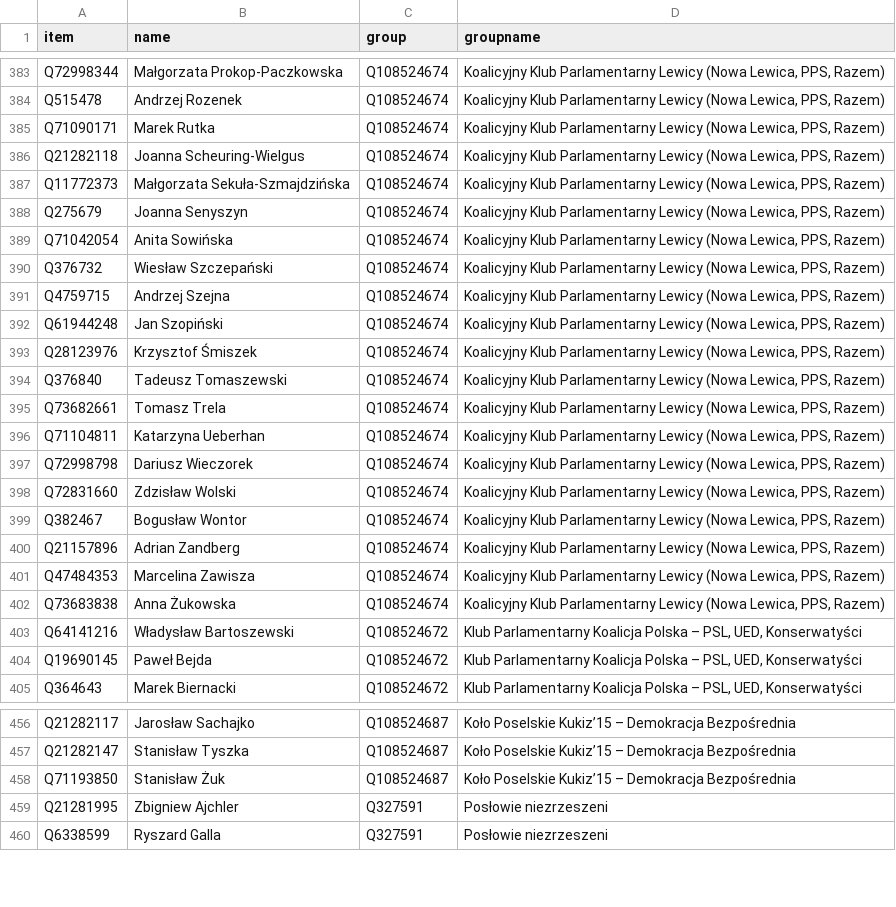
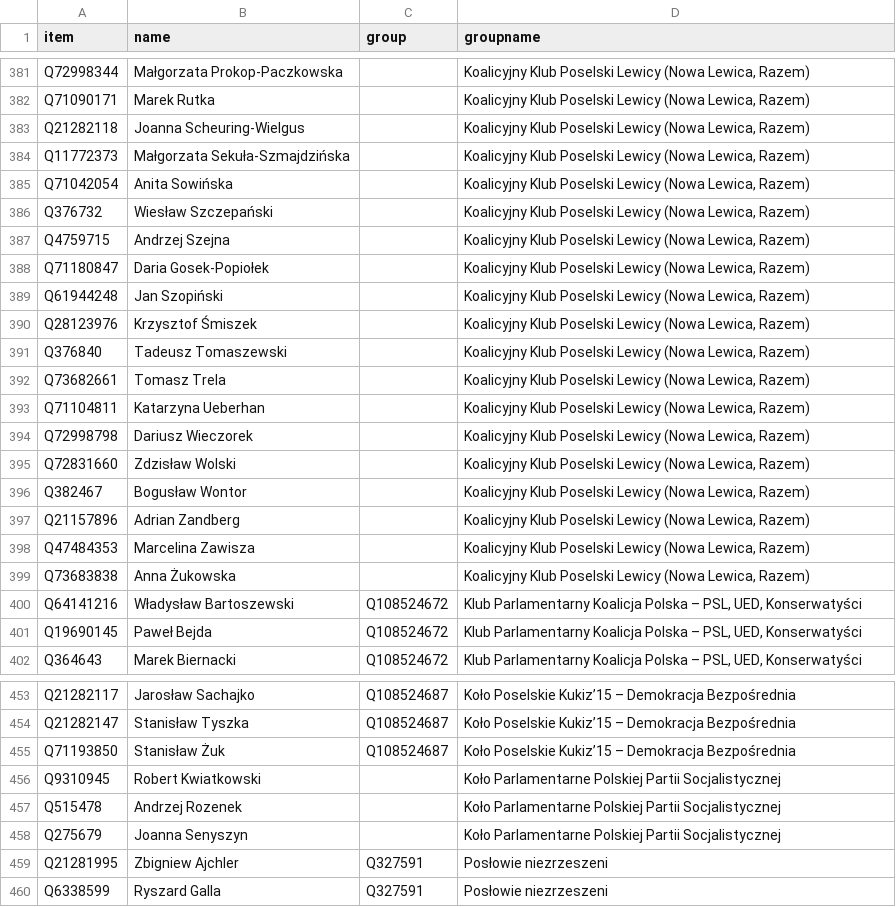
Before and after one commit to every-politician-scrapers/poland-sejm, a CSV file: data/wikipedia.csv, drawn as a sheet; only a part is shown, gaps mark what is left out; removed rows and columns are numbered as before the commit, all else as after; the diff covers the shown part only; the diff names each change by its address in the sheet, - before the commit and + after, or states it on an @@ line.

```diff
--- a/data/wikipedia.csv
+++ b/data/wikipedia.csv
-C381 (group): Q108524674
+C381 (group): (empty)
-D381 (groupname): Koalicyjny Klub Parlamentarny Lewicy (Nowa Lewica, PPS, Razem)
+D381 (groupname): Koalicyjny Klub Poselski Lewicy (Nowa Lewica, Razem)
-row 384: Q515478 | Andrzej Rozenek | Q108524674 | Koalicyjny Klub Parlamentarny Lewicy (Nowa Lewica, PPS, Razem)
-C382:C384 (group): Q108524674
+C382:C384 (group): (empty)
-D382:D384 (groupname): Koalicyjny Klub Parlamentarny Lewicy (Nowa Lewica, PPS, Razem)
+D382:D384 (groupname): Koalicyjny Klub Poselski Lewicy (Nowa Lewica, Razem)
-row 388: Q275679 | Joanna Senyszyn | Q108524674 | Koalicyjny Klub Parlamentarny Lewicy (Nowa Lewica, PPS, Razem)
-C385:C387 (group): Q108524674
+C385:C387 (group): (empty)
-D385:D387 (groupname): Koalicyjny Klub Parlamentarny Lewicy (Nowa Lewica, PPS, Razem)
+D385:D387 (groupname): Koalicyjny Klub Poselski Lewicy (Nowa Lewica, Razem)
+row 388: Q71180847 | Daria Gosek-Popiołek |  | Koalicyjny Klub Poselski Lewicy (Nowa Lewica, Razem)
-C389:C399 (group): Q108524674
+C389:C399 (group): (empty)
-D389:D399 (groupname): Koalicyjny Klub Parlamentarny Lewicy (Nowa Lewica, PPS, Razem)
+D389:D399 (groupname): Koalicyjny Klub Poselski Lewicy (Nowa Lewica, Razem)
+row 456: Q9310945 | Robert Kwiatkowski |  | Koło Parlamentarne Polskiej Partii Socjalistycznej
+row 457: Q515478 | Andrzej Rozenek |  | Koło Parlamentarne Polskiej Partii Socjalistycznej
+row 458: Q275679 | Joanna Senyszyn |  | Koło Parlamentarne Polskiej Partii Socjalistycznej
```
Also changed, not shown: 2 added rows, 4 removed rows and 50 edited cells elsewhere in this file, data/official.csv, 2 other files.
